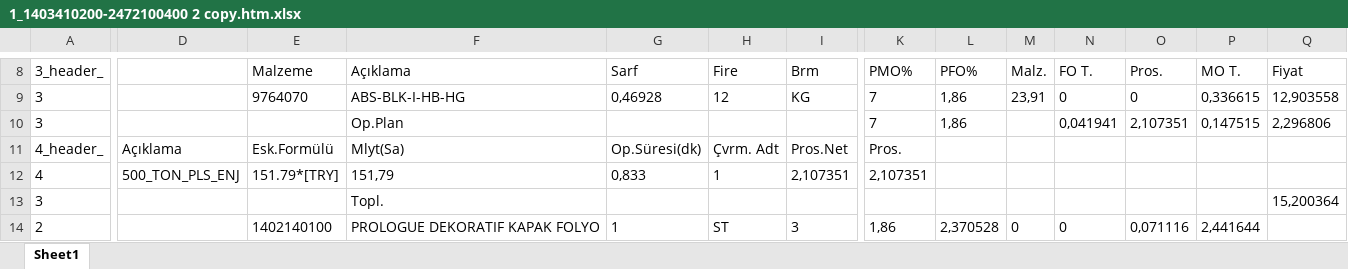
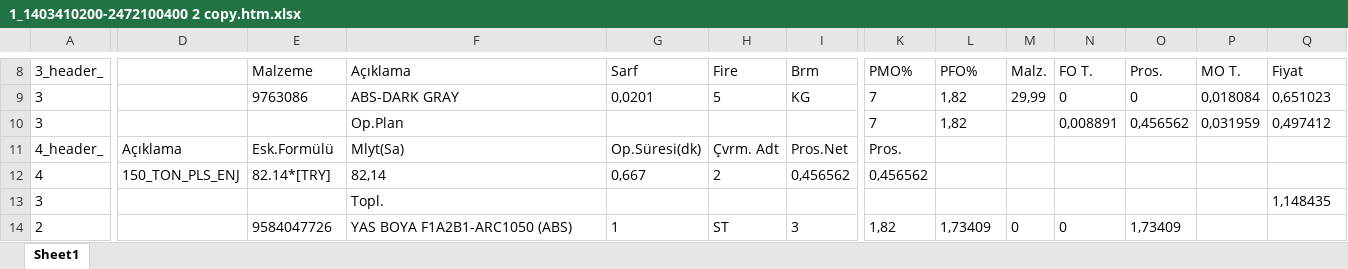
Before and after one commit to yusuftatli/html-converter, an Excel workbook: exels/1_1403410200-2472100400 2 copy.htm.xlsx, sheet Sheet1, drawn as a sheet; only a part is shown, gaps mark what is left out; values as stored, in another font and other column widths than the file's, no borders; the diff covers the shown part only; the diff names each change by its address in the sheet, - before the commit and + after, or states it on an @@ line.

```diff
--- a/exels/1_1403410200-2472100400 2 copy.htm.xlsx (sheet Sheet1)
+++ b/exels/1_1403410200-2472100400 2 copy.htm.xlsx (sheet Sheet1)
-E9: 9764070
+E9: 9763086
-F9: ABS-BLK-I-HB-HG
+F9: ABS-DARK GRAY
-G9: 0,46928
+G9: 0,0201
-H9: 12
+H9: 5
-L9:L10: 1,86
+L9:L10: 1,82
-M9: 23,91
+M9: 29,99
-P9: 0,336615
+P9: 0,018084
-Q9: 12,903558
+Q9: 0,651023
-N10: 0,041941
+N10: 0,008891
-O10: 2,107351
+O10: 0,456562
-P10: 0,147515
+P10: 0,031959
-Q10: 2,296806
+Q10: 0,497412
-D12: 500_TON_PLS_ENJ
+D12: 150_TON_PLS_ENJ
-E12: 151.79*[TRY]
+E12: 82.14*[TRY]
-F12: 151,79
+F12: 82,14
-G12: 0,833
+G12: 0,667
-H12: 1
+H12: 2
-I12: 2,107351
+I12: 0,456562
-K12: 2,107351
+K12: 0,456562
-Q13: 15,200364
+Q13: 1,148435
-E14: 1402140100
+E14: 9584047726
-F14: PROLOGUE DEKORATIF KAPAK FOLYO
+F14: YAS BOYA F1A2B1-ARC1050 (ABS)
-K14: 1,86
+K14: 1,82
-L14: 2,370528
+L14: 1,73409
-O14: 0,071116
+O14: 1,73409
-P14: 2,441644
+P14: (empty)
```
Also changed, not shown: 6 added rows, 61 removed rows, 1 moved row and 67 edited cells elsewhere in this sheet, 14 other files.
